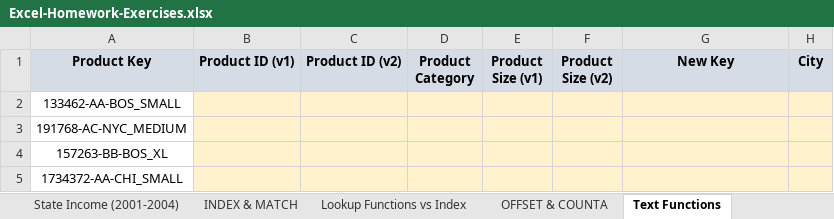
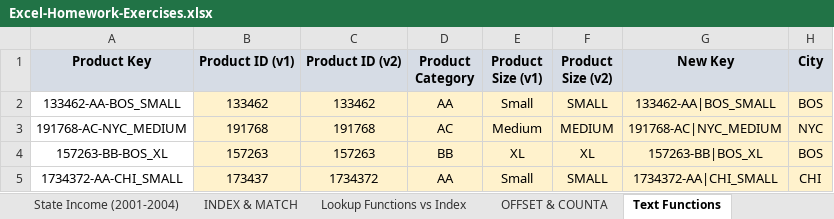
Before and after one commit to krohitm/excelAdvancedFormulasAndFunctions, an Excel workbook: Excel-Homework-Exercises.xlsx, sheet Text Functions, drawn as a sheet; only a part is shown; values as stored, in another font and other column widths than the file's, no borders; charts and pictures not drawn; the diff covers the shown part only; the diff names each change by its address in the sheet, - before the commit and + after, or states it on an @@ line.

Commit message:
text & data-time functions

```diff
--- a/Excel-Homework-Exercises.xlsx (sheet Text Functions)
+++ b/Excel-Homework-Exercises.xlsx (sheet Text Functions)
-B2 (Product ID (v1)): (empty)
+B2 (Product ID (v1)): 133462
-C2 (Product ID (v2)): (empty)
+C2 (Product ID (v2)): 133462
-D2 (Product Category): (empty)
+D2 (Product Category): AA
-E2 (Product Size (v1)): (empty)
+E2 (Product Size (v1)): Small
-F2 (Product Size (v2)): (empty)
+F2 (Product Size (v2)): SMALL
-G2 (New Key): (empty)
+G2 (New Key): 133462-AA|BOS_SMALL
-H2 (City): (empty)
+H2 (City): BOS
-B3 (Product ID (v1)): (empty)
+B3 (Product ID (v1)): 191768
-C3 (Product ID (v2)): (empty)
+C3 (Product ID (v2)): 191768
-D3 (Product Category): (empty)
+D3 (Product Category): AC
-E3 (Product Size (v1)): (empty)
+E3 (Product Size (v1)): Medium
-F3 (Product Size (v2)): (empty)
+F3 (Product Size (v2)): MEDIUM
-G3 (New Key): (empty)
+G3 (New Key): 191768-AC|NYC_MEDIUM
-H3 (City): (empty)
+H3 (City): NYC
-B4 (Product ID (v1)): (empty)
+B4 (Product ID (v1)): 157263
-C4 (Product ID (v2)): (empty)
+C4 (Product ID (v2)): 157263
-D4 (Product Category): (empty)
+D4 (Product Category): BB
-E4 (Product Size (v1)): (empty)
+E4 (Product Size (v1)): XL
-F4 (Product Size (v2)): (empty)
+F4 (Product Size (v2)): XL
-G4 (New Key): (empty)
+G4 (New Key): 157263-BB|BOS_XL
-H4 (City): (empty)
+H4 (City): BOS
-B5 (Product ID (v1)): (empty)
+B5 (Product ID (v1)): 173437
-C5 (Product ID (v2)): (empty)
+C5 (Product ID (v2)): 1734372
-D5 (Product Category): (empty)
+D5 (Product Category): AA
-E5 (Product Size (v1)): (empty)
+E5 (Product Size (v1)): Small
-F5 (Product Size (v2)): (empty)
+F5 (Product Size (v2)): SMALL
-G5 (New Key): (empty)
+G5 (New Key): 1734372-AA|CHI_SMALL
-H5 (City): (empty)
+H5 (City): CHI
```
Also changed, not shown: 70 edited cells elsewhere in this sheet, charts or pictures, Excel-Homework-Exercises-ANSWERS.xlsx, 4 other files.
